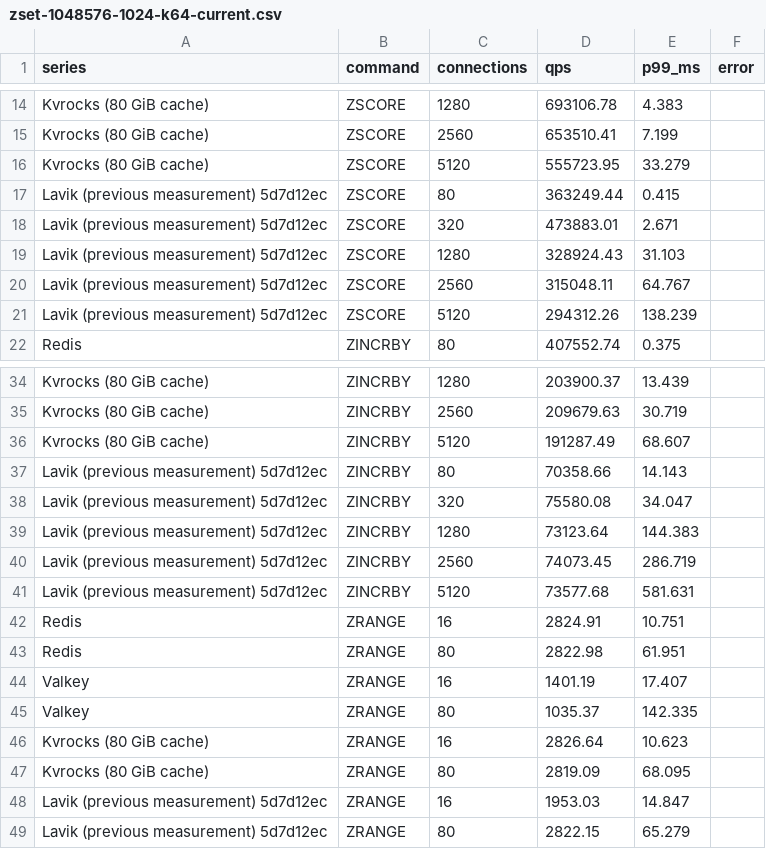
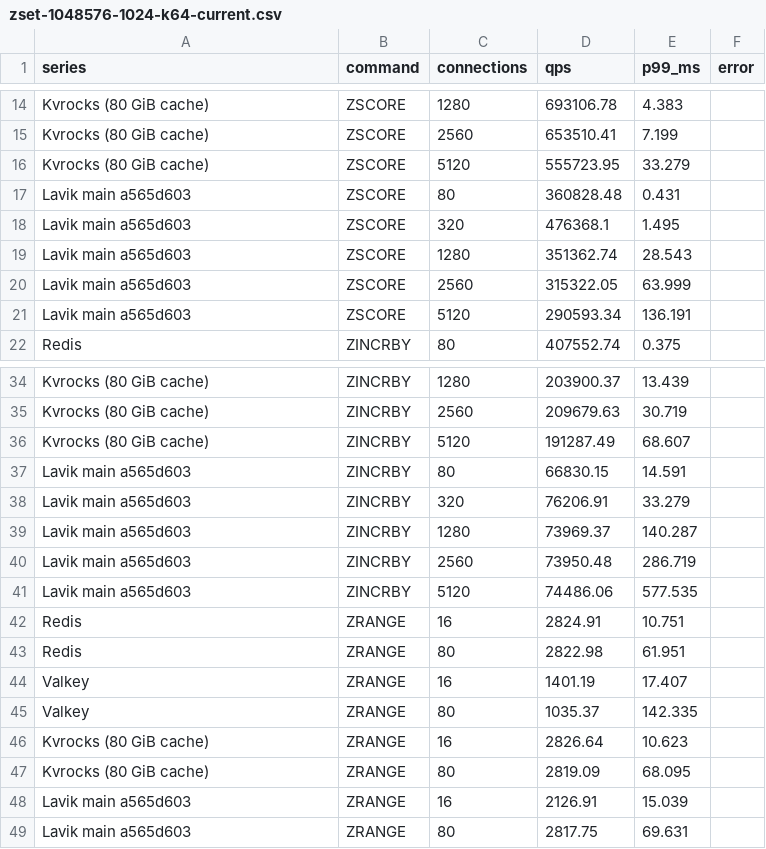
Before and after one commit to thweetkomputer/lavik, a CSV file: perf_reports/lavik-complex-structures-2026-09-26/zset-1048576-1024-k64-current.csv, drawn as a sheet; only a part is shown, gaps mark what is left out.

Commit message:
perf: refresh main a565d603 zset 1048576B 1024B 64 keys

```diff
--- a/perf_reports/lavik-complex-structures-2026-09-26/zset-1048576-1024-k64-current.csv
+++ b/perf_reports/lavik-complex-structures-2026-09-26/zset-1048576-1024-k64-current.csv
@@ -16,7 +16,7 @@ Kvrocks (80 GiB cache),ZSCORE,2560,653510.41,7.199,
 Kvrocks (80 GiB cache),ZSCORE,5120,555723.95,33.279,
-Lavik (previous measurement) 5d7d12ec,ZSCORE,80,363249.44,0.415,
-Lavik (previous measurement) 5d7d12ec,ZSCORE,320,473883.01,2.671,
-Lavik (previous measurement) 5d7d12ec,ZSCORE,1280,328924.43,31.103,
-Lavik (previous measurement) 5d7d12ec,ZSCORE,2560,315048.11,64.767,
-Lavik (previous measurement) 5d7d12ec,ZSCORE,5120,294312.26,138.239,
+Lavik main a565d603,ZSCORE,80,360828.48,0.431,
+Lavik main a565d603,ZSCORE,320,476368.1,1.495,
+Lavik main a565d603,ZSCORE,1280,351362.74,28.543,
+Lavik main a565d603,ZSCORE,2560,315322.05,63.999,
+Lavik main a565d603,ZSCORE,5120,290593.34,136.191,
 Redis,ZINCRBY,80,407552.74,0.375,
@@ -36,7 +36,7 @@ Kvrocks (80 GiB cache),ZINCRBY,2560,209679.63,30.719,
 Kvrocks (80 GiB cache),ZINCRBY,5120,191287.49,68.607,
-Lavik (previous measurement) 5d7d12ec,ZINCRBY,80,70358.66,14.143,
-Lavik (previous measurement) 5d7d12ec,ZINCRBY,320,75580.08,34.047,
-Lavik (previous measurement) 5d7d12ec,ZINCRBY,1280,73123.64,144.383,
-Lavik (previous measurement) 5d7d12ec,ZINCRBY,2560,74073.45,286.719,
-Lavik (previous measurement) 5d7d12ec,ZINCRBY,5120,73577.68,581.631,
+Lavik main a565d603,ZINCRBY,80,66830.15,14.591,
+Lavik main a565d603,ZINCRBY,320,76206.91,33.279,
+Lavik main a565d603,ZINCRBY,1280,73969.37,140.287,
+Lavik main a565d603,ZINCRBY,2560,73950.48,286.719,
+Lavik main a565d603,ZINCRBY,5120,74486.06,577.535,
 Redis,ZRANGE,16,2824.91,10.751,
@@ -47,3 +47,3 @@ Kvrocks (80 GiB cache),ZRANGE,16,2826.64,10.623,
 Kvrocks (80 GiB cache),ZRANGE,80,2819.09,68.095,
-Lavik (previous measurement) 5d7d12ec,ZRANGE,16,1953.03,14.847,
-Lavik (previous measurement) 5d7d12ec,ZRANGE,80,2822.15,65.279,
+Lavik main a565d603,ZRANGE,16,2126.91,15.039,
+Lavik main a565d603,ZRANGE,80,2817.75,69.631,
```
Also changed, not shown: 58 other files.
